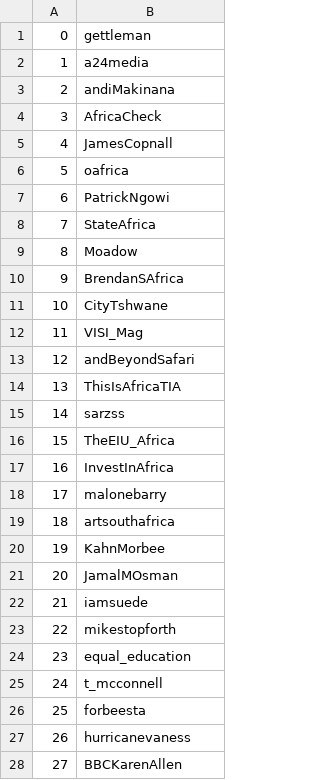
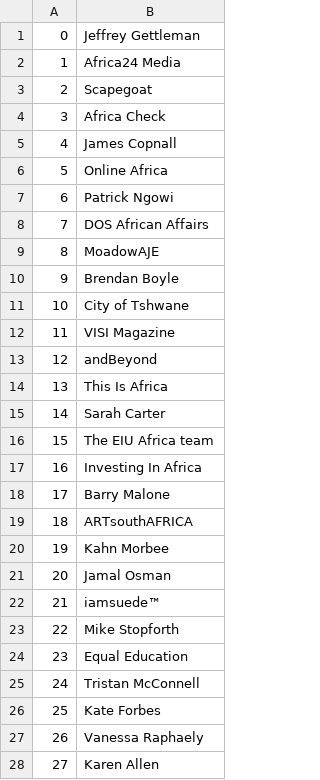
Before and after one commit to kenmbelenzi/webscraper, a CSV file: influencers.csv, drawn as a sheet; only a part is shown; the diff covers the shown part only; the diff names each change by its address in the sheet, - before the commit and + after, or states it on an @@ line.

Commit message:
influencer ranking

```diff
--- a/influencers.csv
+++ b/influencers.csv
-B1: gettleman
+B1: Jeffrey Gettleman
-B2: a24media
+B2: Africa24 Media
-B3: andiMakinana
+B3: Scapegoat
-B4: AfricaCheck
+B4: Africa Check
-B5: JamesCopnall
+B5: James Copnall
-B6: oafrica
+B6: Online Africa
-B7: PatrickNgowi
+B7: Patrick Ngowi
-B8: StateAfrica
+B8: DOS African Affairs
-B9: Moadow
+B9: MoadowAJE
-B10: BrendanSAfrica
+B10: Brendan Boyle
-B11: CityTshwane
+B11: City of Tshwane
-B12: VISI_Mag
+B12: VISI Magazine
-B13: andBeyondSafari
+B13: andBeyond
-B14: ThisIsAfricaTIA
+B14: This Is Africa
-B15: sarzss
+B15: Sarah Carter
-B16: TheEIU_Africa
+B16: The EIU Africa team
-B17: InvestInAfrica
+B17: Investing In Africa
-B18: malonebarry
+B18: Barry Malone
-B19: artsouthafrica
+B19: ARTsouthAFRICA
-B20: KahnMorbee
+B20: Kahn Morbee
-B21: JamalMOsman
+B21: Jamal Osman
-B22: iamsuede
+B22: iamsuede™
-B23: mikestopforth
+B23: Mike Stopforth
-B24: equal_education
+B24: Equal Education
-B25: t_mcconnell
+B25: Tristan McConnell
-B26: forbeesta
+B26: Kate Forbes
-B27: hurricanevaness
+B27: Vanessa Raphaely
-B28: BBCKarenAllen
+B28: Karen Allen
```
Also changed, not shown: 6 added rows, 62 edited cells and row numbers in column A elsewhere in this file, 1 other file.
